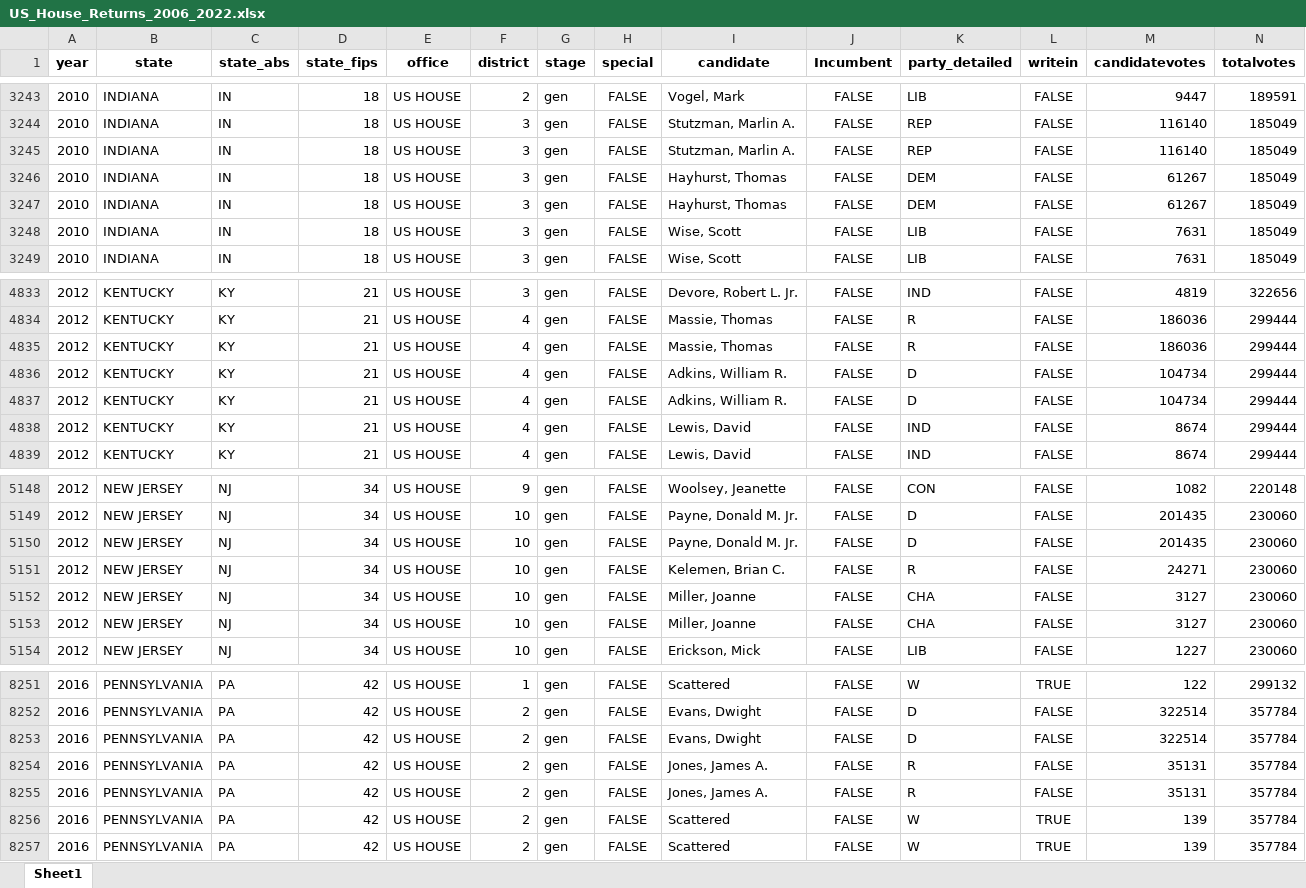
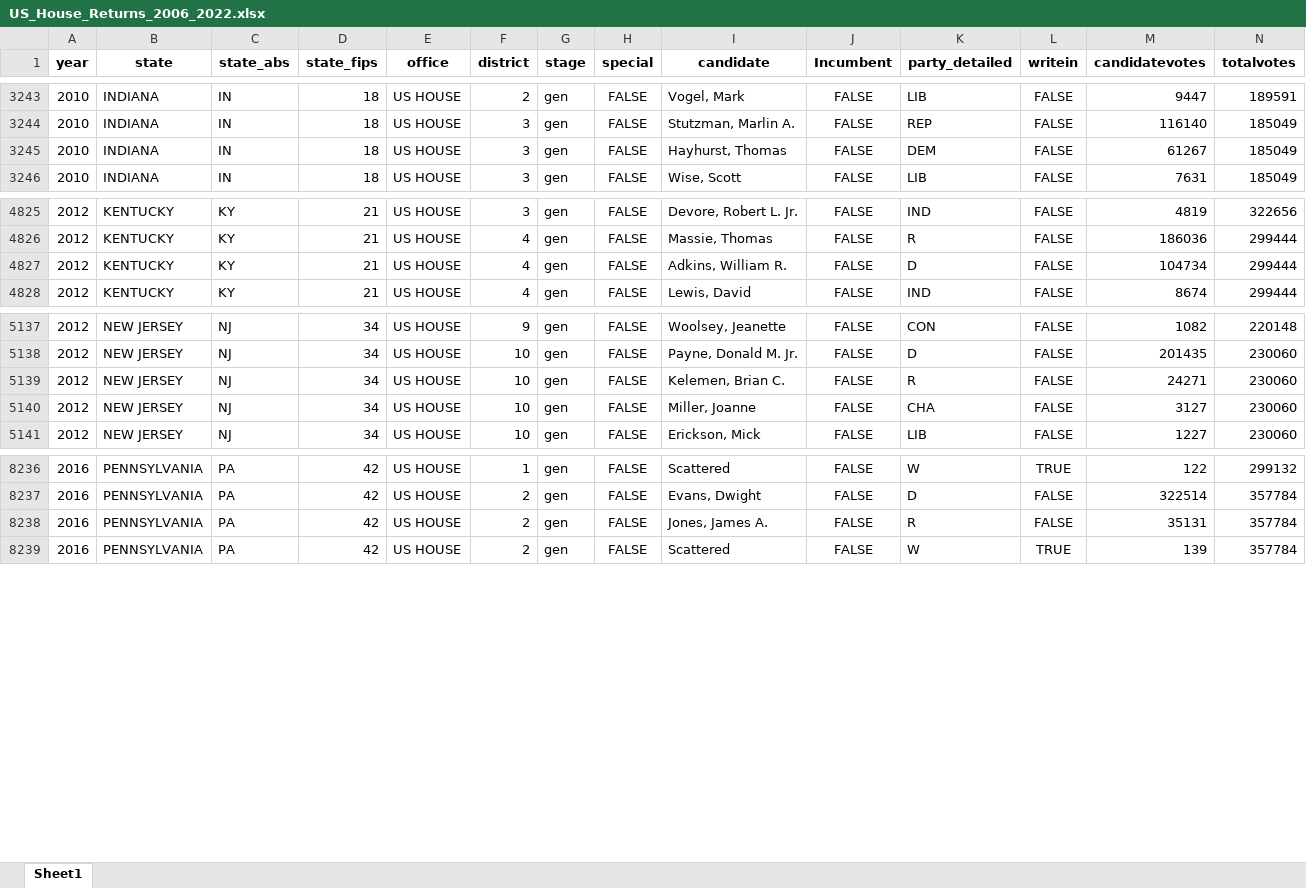
Before and after one commit to jdpru/CES-Accuracy-Analysis, an Excel workbook: data/Benchmarks/Election Returns/US_House_Returns_2006_2022.xlsx, sheet Sheet1, drawn as a sheet; only a part is shown, gaps mark what is left out; values as stored, in another font and other column widths than the file's, no borders; rows hold the shown columns only; the diff covers the shown part only; the diff names each change by its address in the sheet, - before the commit and + after, or states it on an @@ line.

```diff
--- a/data/Benchmarks/Election Returns/US_House_Returns_2006_2022.xlsx (sheet Sheet1)
+++ b/data/Benchmarks/Election Returns/US_House_Returns_2006_2022.xlsx (sheet Sheet1)
-row 3245: 2010 | INDIANA | IN | 18 | US HOUSE | 3 | gen | FALSE | Stutzman, Marlin A. | FALSE | REP | FALSE | 116140 | 185049
-row 3247: 2010 | INDIANA | IN | 18 | US HOUSE | 3 | gen | FALSE | Hayhurst, Thomas | FALSE | DEM | FALSE | 61267 | 185049
-row 3248: 2010 | INDIANA | IN | 18 | US HOUSE | 3 | gen | FALSE | Wise, Scott | FALSE | LIB | FALSE | 7631 | 185049
-row 4835: 2012 | KENTUCKY | KY | 21 | US HOUSE | 4 | gen | FALSE | Massie, Thomas | FALSE | R | FALSE | 186036 | 299444
-row 4837: 2012 | KENTUCKY | KY | 21 | US HOUSE | 4 | gen | FALSE | Adkins, William R. | FALSE | D | FALSE | 104734 | 299444
-row 4838: 2012 | KENTUCKY | KY | 21 | US HOUSE | 4 | gen | FALSE | Lewis, David | FALSE | IND | FALSE | 8674 | 299444
-row 5150: 2012 | NEW JERSEY | NJ | 34 | US HOUSE | 10 | gen | FALSE | Payne, Donald M. Jr. | FALSE | D | FALSE | 201435 | 230060
-row 5153: 2012 | NEW JERSEY | NJ | 34 | US HOUSE | 10 | gen | FALSE | Miller, Joanne | FALSE | CHA | FALSE | 3127 | 230060
-row 8253: 2016 | PENNSYLVANIA | PA | 42 | US HOUSE | 2 | gen | FALSE | Evans, Dwight | FALSE | D | FALSE | 322514 | 357784
-row 8255: 2016 | PENNSYLVANIA | PA | 42 | US HOUSE | 2 | gen | FALSE | Jones, James A. | FALSE | R | FALSE | 35131 | 357784
-row 8256: 2016 | PENNSYLVANIA | PA | 42 | US HOUSE | 2 | gen | FALSE | Scattered | FALSE | W | TRUE | 139 | 357784
```
Also changed, not shown: 15 removed rows and 4 edited cells elsewhere in this sheet, data/misc./mixed_in_special_election_candidates.xlsx, data/misc./skip_conditions_final.xlsx, 4 other files.
